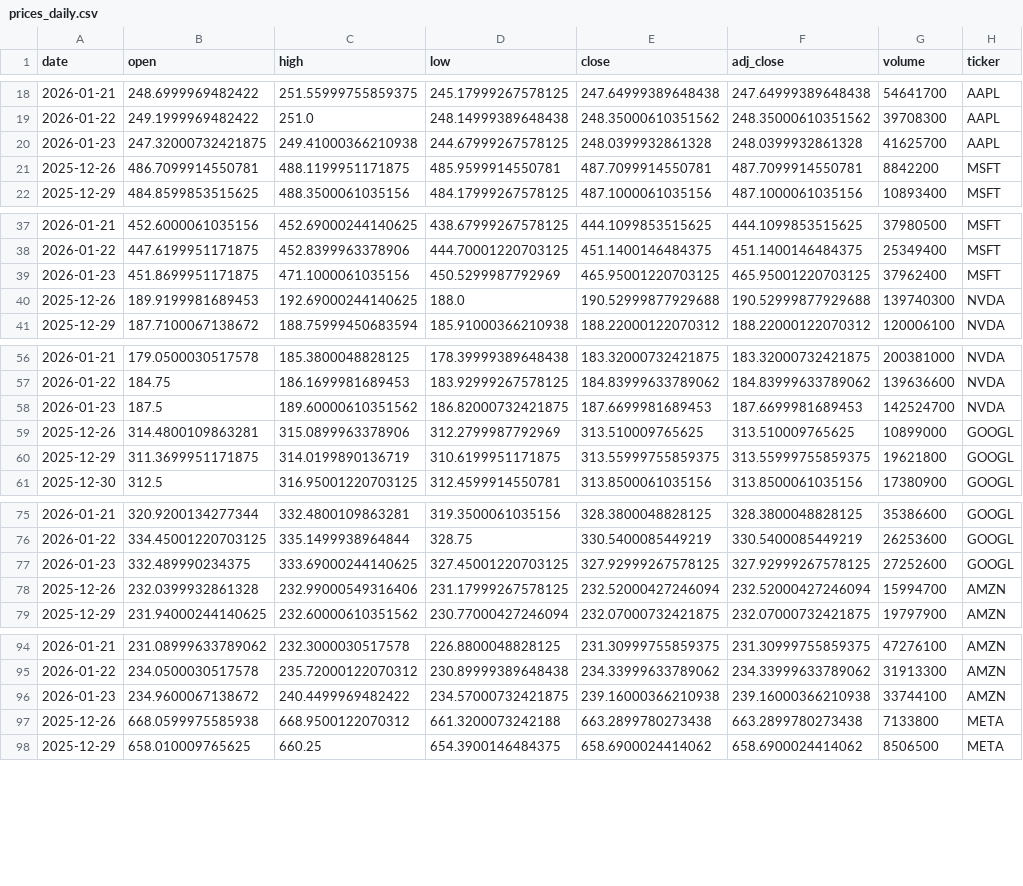
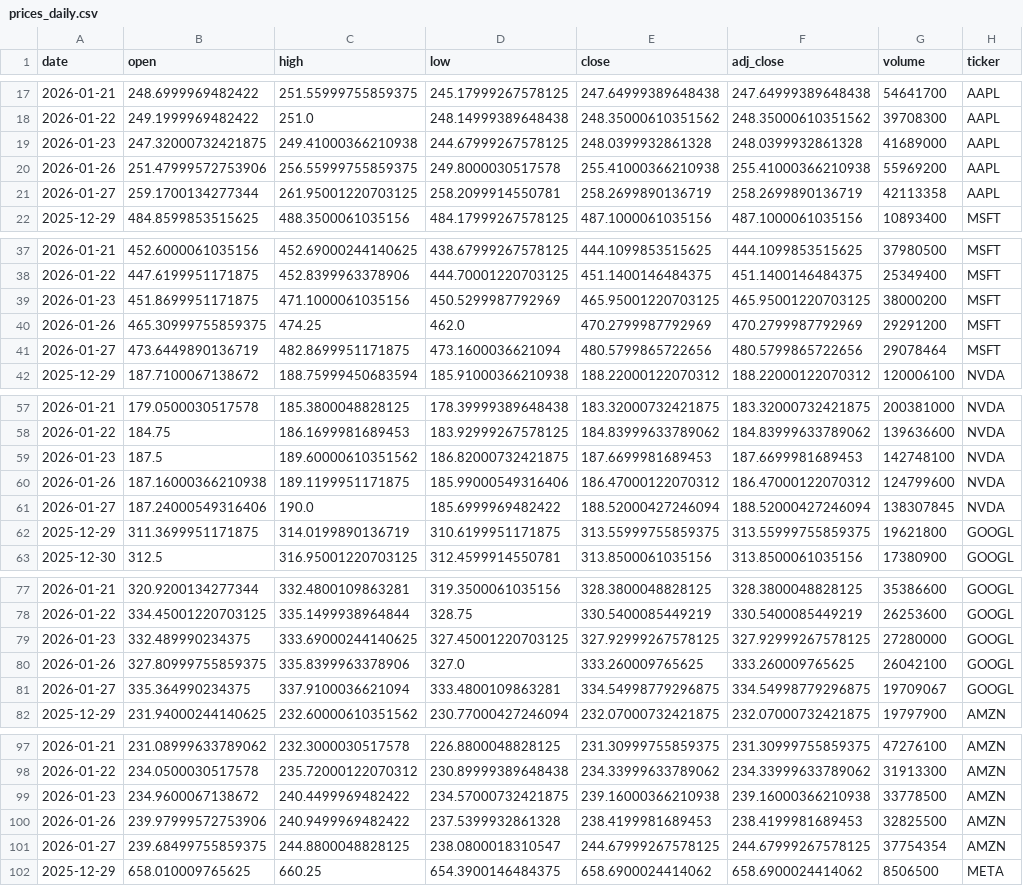
Before and after one commit to Trevor5008/market-sentiment-analysis, a CSV file: data/raw/prices_daily.csv, drawn as a sheet; only a part is shown, gaps mark what is left out; the diff covers the shown part only.

```diff
--- a/data/raw/prices_daily.csv
+++ b/data/raw/prices_daily.csv
@@ -19,4 +18,5 @@ date,open,high,low,close,adj_close,volume,ticker
 2026-01-22,249.1999969482422,251.0,248.14999389648438,248.35000610351562,248.35000610351562,39708300,AAPL
-2026-01-23,247.32000732421875,249.41000366210938,244.67999267578125,248.0399932861328,248.0399932861328,41625700,AAPL
-2025-12-26,486.7099914550781,488.1199951171875,485.9599914550781,487.7099914550781,487.7099914550781,8842200,MSFT
+2026-01-23,247.32000732421875,249.41000366210938,244.67999267578125,248.0399932861328,248.0399932861328,41689000,AAPL
+2026-01-26,251.47999572753906,256.55999755859375,249.8000030517578,255.41000366210938,255.41000366210938,55969200,AAPL
+2026-01-27,259.1700134277344,261.95001220703125,258.2099914550781,258.2699890136719,258.2699890136719,42113358,AAPL
 2025-12-29,484.8599853515625,488.3500061035156,484.17999267578125,487.1000061035156,487.1000061035156,10893400,MSFT
@@ -38,4 +38,5 @@ date,open,high,low,close,adj_close,volume,ticker
 2026-01-22,447.6199951171875,452.8399963378906,444.70001220703125,451.1400146484375,451.1400146484375,25349400,MSFT
-2026-01-23,451.8699951171875,471.1000061035156,450.5299987792969,465.95001220703125,465.95001220703125,37962400,MSFT
-2025-12-26,189.9199981689453,192.69000244140625,188.0,190.52999877929688,190.52999877929688,139740300,NVDA
+2026-01-23,451.8699951171875,471.1000061035156,450.5299987792969,465.95001220703125,465.95001220703125,38000200,MSFT
+2026-01-26,465.30999755859375,474.25,462.0,470.2799987792969,470.2799987792969,29291200,MSFT
+2026-01-27,473.6449890136719,482.8699951171875,473.1600036621094,480.5799865722656,480.5799865722656,29078464,MSFT
 2025-12-29,187.7100067138672,188.75999450683594,185.91000366210938,188.22000122070312,188.22000122070312,120006100,NVDA
@@ -57,4 +58,5 @@ date,open,high,low,close,adj_close,volume,ticker
 2026-01-22,184.75,186.1699981689453,183.92999267578125,184.83999633789062,184.83999633789062,139636600,NVDA
-2026-01-23,187.5,189.60000610351562,186.82000732421875,187.6699981689453,187.6699981689453,142524700,NVDA
-2025-12-26,314.4800109863281,315.0899963378906,312.2799987792969,313.510009765625,313.510009765625,10899000,GOOGL
+2026-01-23,187.5,189.60000610351562,186.82000732421875,187.6699981689453,187.6699981689453,142748100,NVDA
+2026-01-26,187.16000366210938,189.1199951171875,185.99000549316406,186.47000122070312,186.47000122070312,124799600,NVDA
+2026-01-27,187.24000549316406,190.0,185.6999969482422,188.52000427246094,188.52000427246094,138307845,NVDA
 2025-12-29,311.3699951171875,314.0199890136719,310.6199951171875,313.55999755859375,313.55999755859375,19621800,GOOGL
@@ -76,4 +78,5 @@ date,open,high,low,close,adj_close,volume,ticker
 2026-01-22,334.45001220703125,335.1499938964844,328.75,330.5400085449219,330.5400085449219,26253600,GOOGL
-2026-01-23,332.489990234375,333.69000244140625,327.45001220703125,327.92999267578125,327.92999267578125,27252600,GOOGL
-2025-12-26,232.0399932861328,232.99000549316406,231.17999267578125,232.52000427246094,232.52000427246094,15994700,AMZN
+2026-01-23,332.489990234375,333.69000244140625,327.45001220703125,327.92999267578125,327.92999267578125,27280000,GOOGL
+2026-01-26,327.80999755859375,335.8399963378906,327.0,333.260009765625,333.260009765625,26042100,GOOGL
+2026-01-27,335.364990234375,337.9100036621094,333.4800109863281,334.54998779296875,334.54998779296875,19709067,GOOGL
 2025-12-29,231.94000244140625,232.60000610351562,230.77000427246094,232.07000732421875,232.07000732421875,19797900,AMZN
@@ -95,4 +98,5 @@ date,open,high,low,close,adj_close,volume,ticker
 2026-01-22,234.0500030517578,235.72000122070312,230.89999389648438,234.33999633789062,234.33999633789062,31913300,AMZN
-2026-01-23,234.9600067138672,240.4499969482422,234.57000732421875,239.16000366210938,239.16000366210938,33744100,AMZN
-2025-12-26,668.0599975585938,668.9500122070312,661.3200073242188,663.2899780273438,663.2899780273438,7133800,META
+2026-01-23,234.9600067138672,240.4499969482422,234.57000732421875,239.16000366210938,239.16000366210938,33778500,AMZN
+2026-01-26,239.97999572753906,240.9499969482422,237.5399932861328,238.4199981689453,238.4199981689453,32825500,AMZN
+2026-01-27,239.68499755859375,244.8800048828125,238.0800018310547,244.67999267578125,244.67999267578125,37754354,AMZN
 2025-12-29,658.010009765625,660.25,654.3900146484375,658.6900024414062,658.6900024414062,8506500,META
```
Also changed, not shown: 4 added rows, 2 removed rows and 2 edited cells elsewhere in this file, 4 other files.
